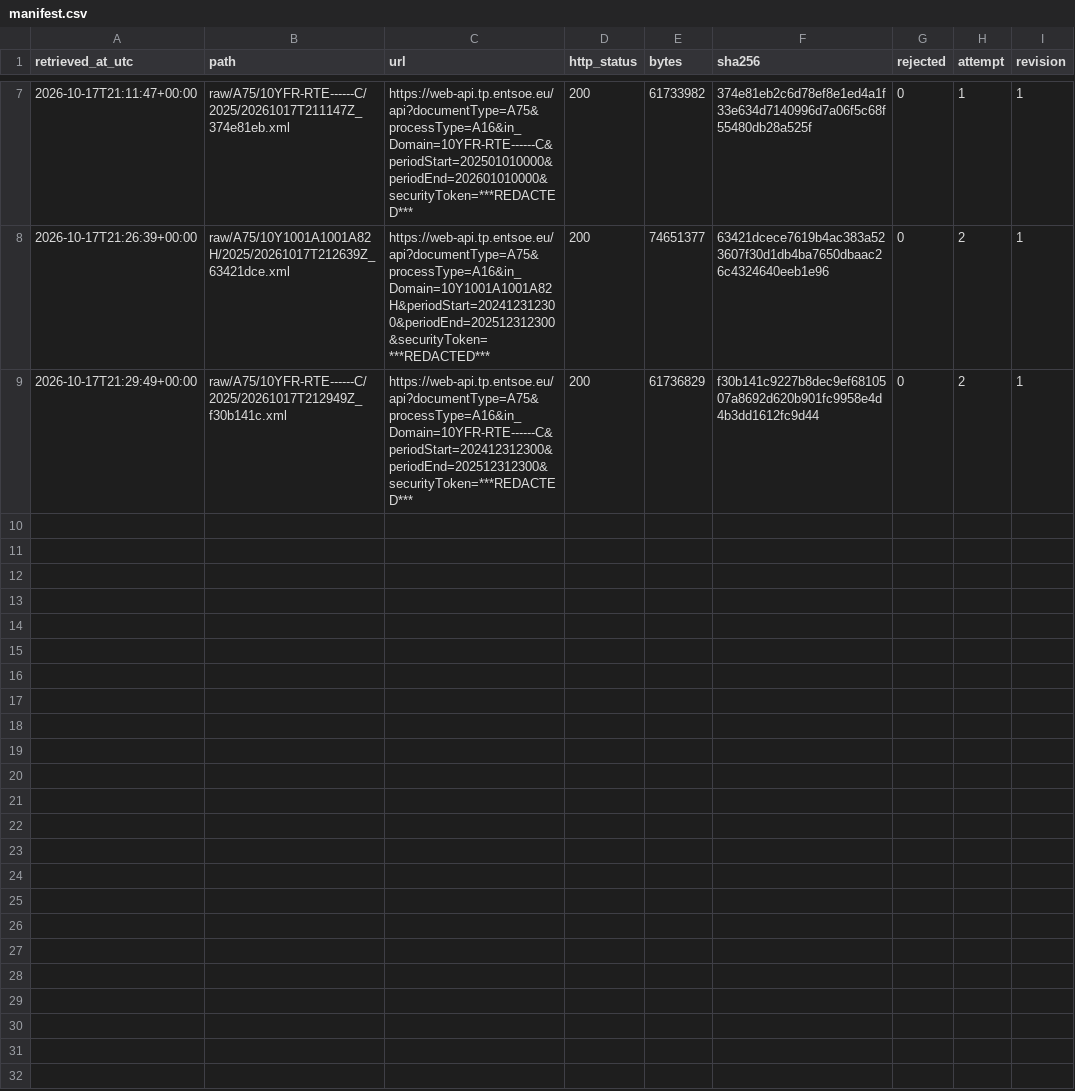
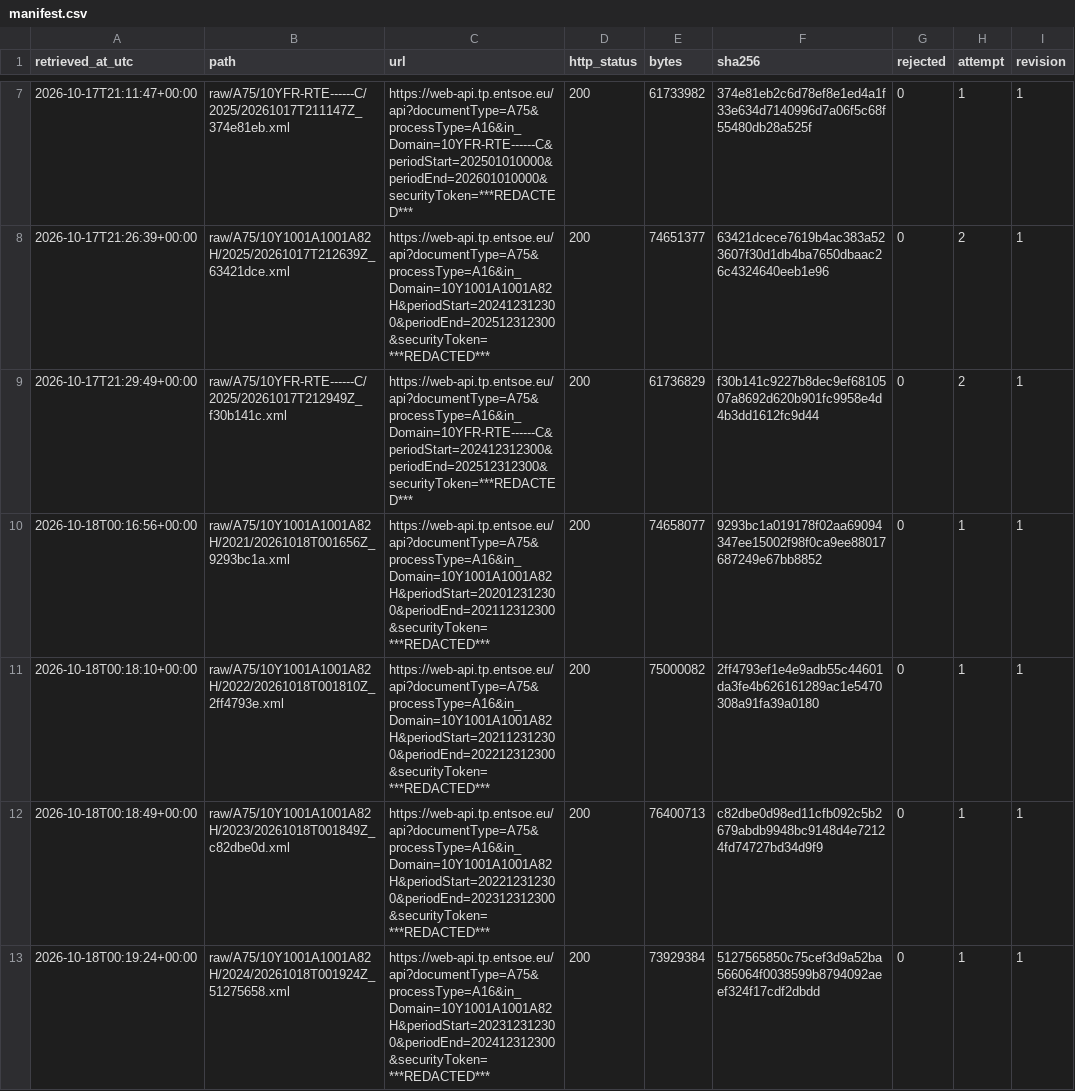
Before and after one commit to aolagoke-dsae/grid-carbon-intensity, a CSV file: raw/manifest.csv, drawn as a sheet; only a part is shown, gaps mark what is left out; the diff covers the shown part only.

Commit message:
Record the A75 backfill pulls: DE-LU and FR, 2021-2024
Eight retrievals on 18 October 2026, one per zone and local year, each
HTTP 200 and accepted, revision 1. DE-LU is 73.9-76.4 MB a year and
France 10.7-12.4 MB, because France is hourly until 18 December 2024.
The token is redacted in every URL.

```diff
--- a/raw/manifest.csv
+++ b/raw/manifest.csv
@@ -9 +9,5 @@ retrieved_at_utc,path,url,http_status,bytes,sha256,rejected,attempt,revision
 2026-10-17T21:29:49+00:00,raw/A75/10YFR-RTE------C/2025/20261017T212949Z_f30b141c.xml,https://web-api.tp.entsoe.eu/api?documentType=A75&processType=A16&in_Domain=10YFR-RTE------C&periodStart=202412312300&periodEnd=202512312300&securityToken=***REDACTED***,200,61736829,f30b141c9227b8dec9ef6810507a8692d620b901fc9958e4d4b3dd1612fc9d44,0,2,1
+2026-10-18T00:16:56+00:00,raw/A75/10Y1001A1001A82H/2021/20261018T001656Z_9293bc1a.xml,https://web-api.tp.entsoe.eu/api?documentType=A75&processType=A16&in_Domain=10Y1001A1001A82H&periodStart=202012312300&periodEnd=202112312300&securityToken=***REDACTED***,200,74658077,9293bc1a019178f02aa69094347ee15002f98f0ca9ee88017687249e67bb8852,0,1,1
+2026-10-18T00:18:10+00:00,raw/A75/10Y1001A1001A82H/2022/20261018T001810Z_2ff4793e.xml,https://web-api.tp.entsoe.eu/api?documentType=A75&processType=A16&in_Domain=10Y1001A1001A82H&periodStart=202112312300&periodEnd=202212312300&securityToken=***REDACTED***,200,75000082,2ff4793ef1e4e9adb55c44601da3fe4b626161289ac1e5470308a91fa39a0180,0,1,1
+2026-10-18T00:18:49+00:00,raw/A75/10Y1001A1001A82H/2023/20261018T001849Z_c82dbe0d.xml,https://web-api.tp.entsoe.eu/api?documentType=A75&processType=A16&in_Domain=10Y1001A1001A82H&periodStart=202212312300&periodEnd=202312312300&securityToken=***REDACTED***,200,76400713,c82dbe0d98ed11cfb092c5b2679abdb9948bc9148d4e72124fd74727bd34d9f9,0,1,1
+2026-10-18T00:19:24+00:00,raw/A75/10Y1001A1001A82H/2024/20261018T001924Z_51275658.xml,https://web-api.tp.entsoe.eu/api?documentType=A75&processType=A16&in_Domain=10Y1001A1001A82H&periodStart=202312312300&periodEnd=202412312300&securityToken=***REDACTED***,200,73929384,5127565850c75cef3d9a52ba566064f0038599b8794092aeef324f17cdf2dbdd,0,1,1
```
Also changed, not shown: 4 added rows elsewhere in this file.
